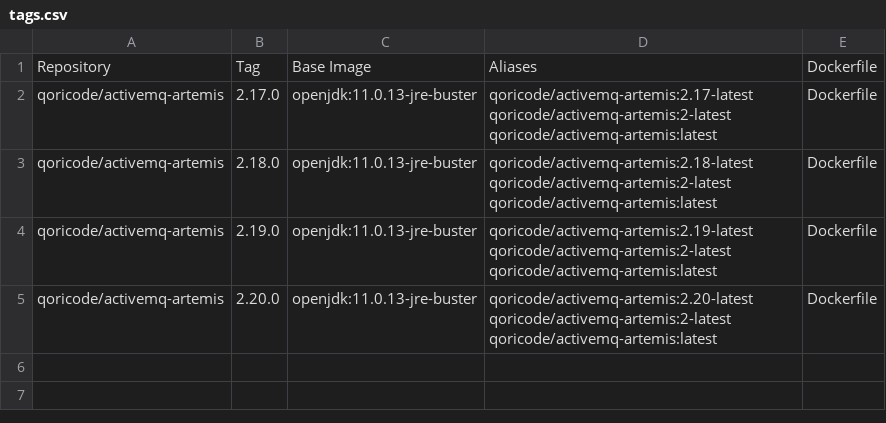
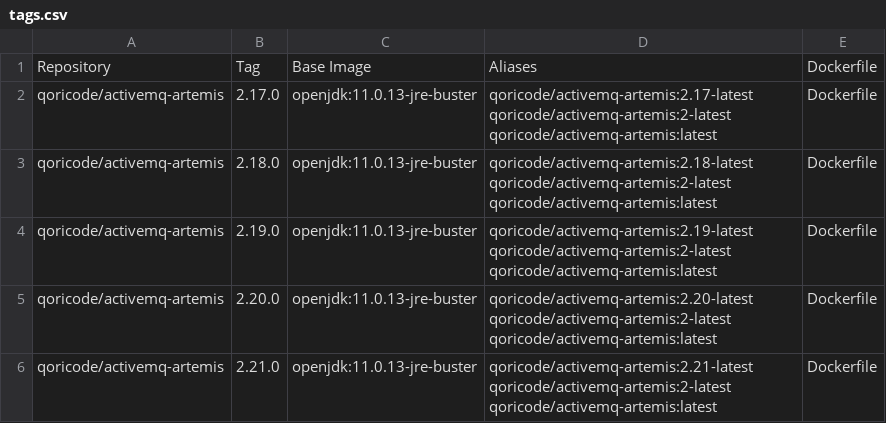
Before and after one commit to xmesaj2/activemq-artemis-docker, a CSV file: tags.csv, drawn as a sheet; the diff names each change by its address in the sheet, - before the commit and + after, or states it on an @@ line.

```diff
--- a/tags.csv
+++ b/tags.csv
+row 6: qoricode/activemq-artemis | 2.21.0 | openjdk:11.0.13-jre-buster | qoricode/activemq-artemis:2.21-latest qoricode/activemq-artemis:2-latest qoricode/activemq-artemis:latest | Dockerfile
```
Also changed, not shown: 2 other files.
